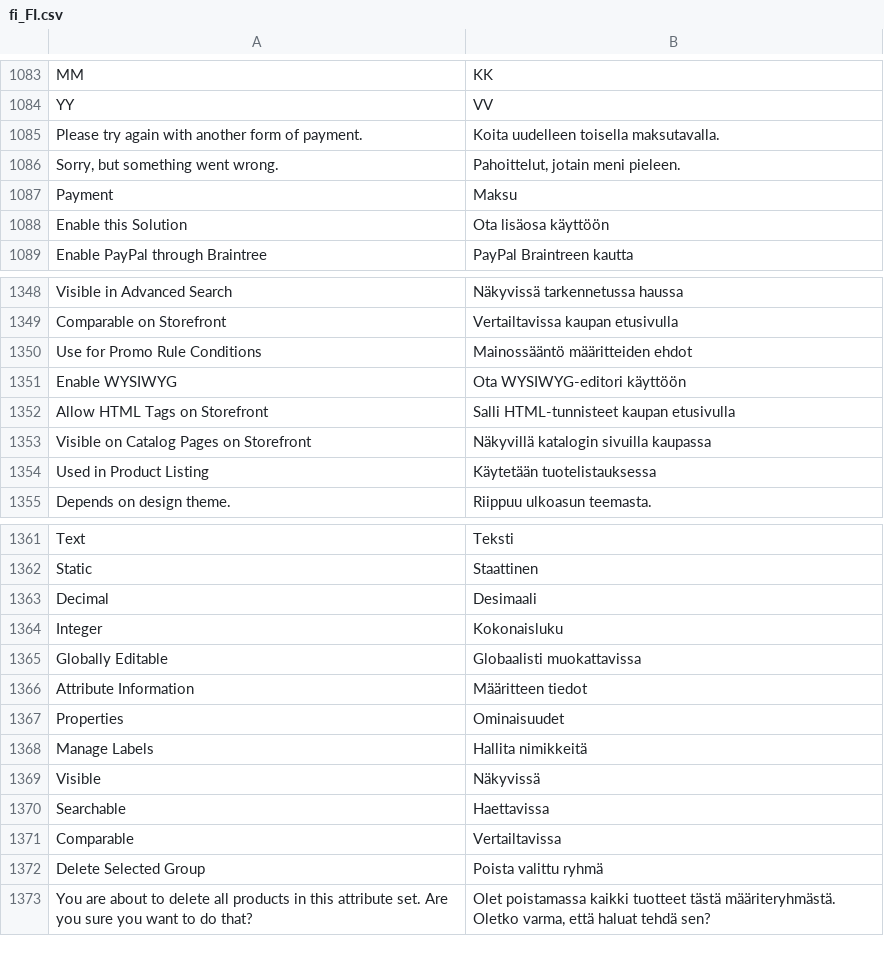
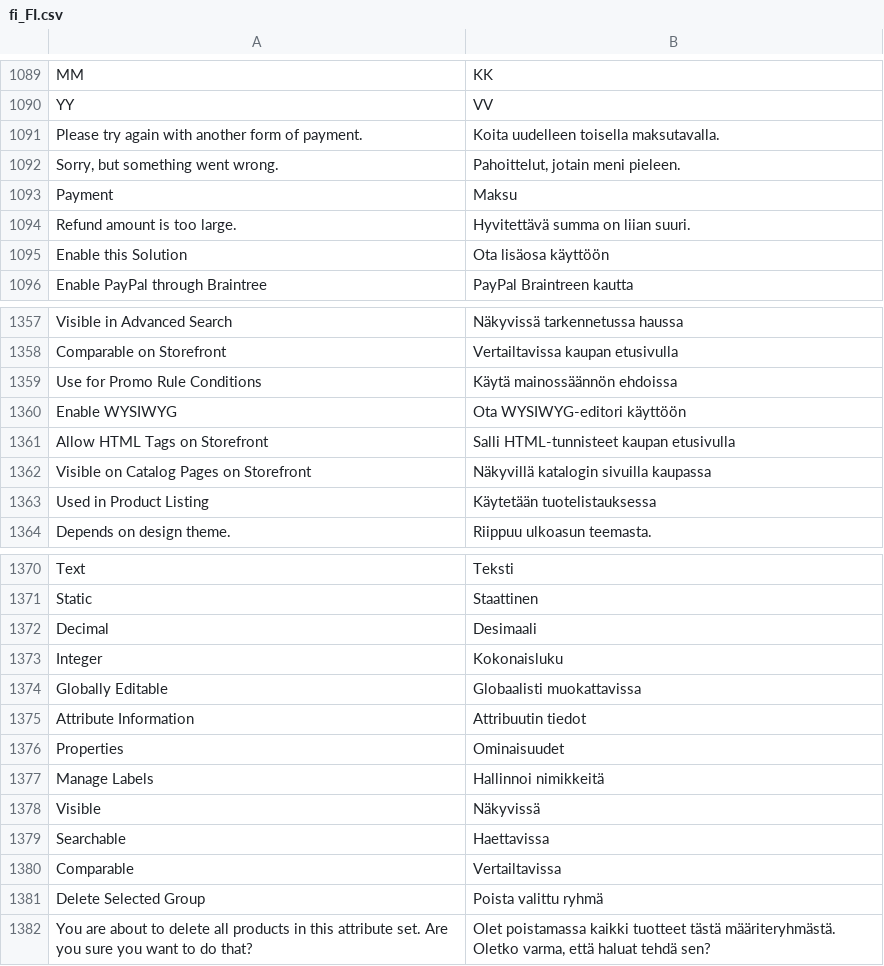
Before and after one commit to magento-l10n/language-fi_FI, a CSV file: fi_FI.csv, drawn as a sheet; only a part is shown, gaps mark what is left out; addresses are those after the commit; the diff covers the shown part only; the diff names each change by its address in the sheet, - before the commit and + after, or states it on an @@ line.

```diff
--- a/fi_FI.csv
+++ b/fi_FI.csv
+row 1094: Refund amount is too large. | Hyvitettävä summa on liian suuri.
-B1359: Mainossääntö määritteiden ehdot
+B1359: Käytä mainossäännön ehdoissa
-B1375: Määritteen tiedot
+B1375: Attribuutin tiedot
-B1377: Hallita nimikkeitä
+B1377: Hallinnoi nimikkeitä
```
Also changed, not shown: 8 added rows elsewhere in this file, 1 other file.
